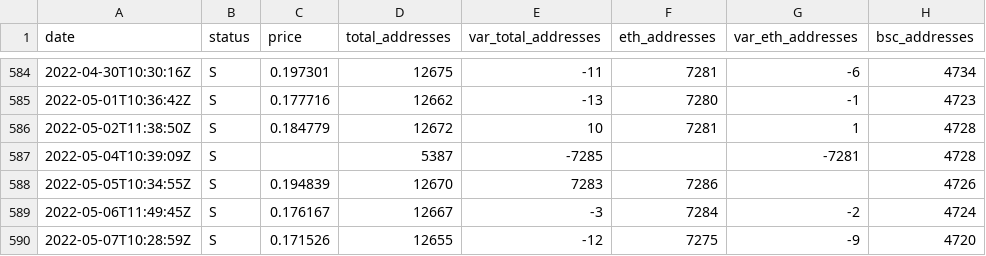
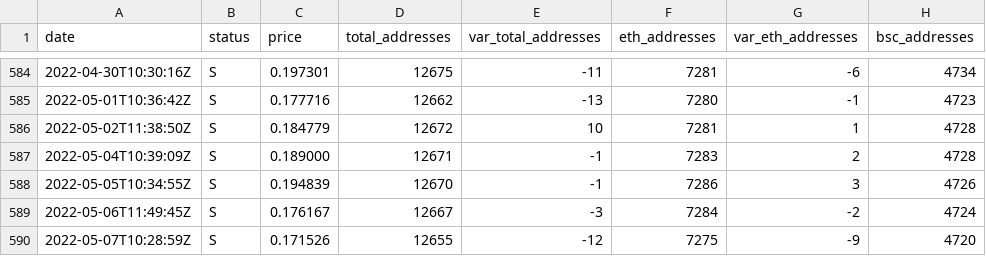
Before and after one commit to Fabien-Morrow/RubicMetrics, a CSV file: rubicmetrics.csv, drawn as a sheet; only a part is shown, gaps mark what is left out; the diff names each change by its address in the sheet, - before the commit and + after, or states it on an @@ line.

Commit message:
fix 2022-05-04 bug on addresses

```diff
--- a/rubicmetrics.csv
+++ b/rubicmetrics.csv
-C587 (price): (empty)
+C587 (price): 0.189000
-D587 (total_addresses): 5387
+D587 (total_addresses): 12671
-E587 (var_total_addresses): -7285
+E587 (var_total_addresses): -1
-F587 (eth_addresses): (empty)
+F587 (eth_addresses): 7283
-G587 (var_eth_addresses): -7281
+G587 (var_eth_addresses): 2
-E588 (var_total_addresses): 7283
+E588 (var_total_addresses): -1
-G588 (var_eth_addresses): (empty)
+G588 (var_eth_addresses): 3
```
